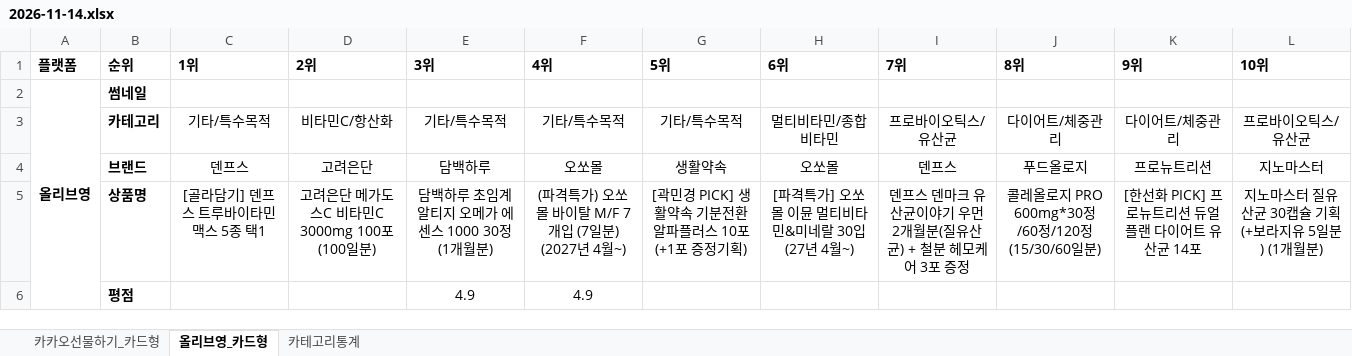
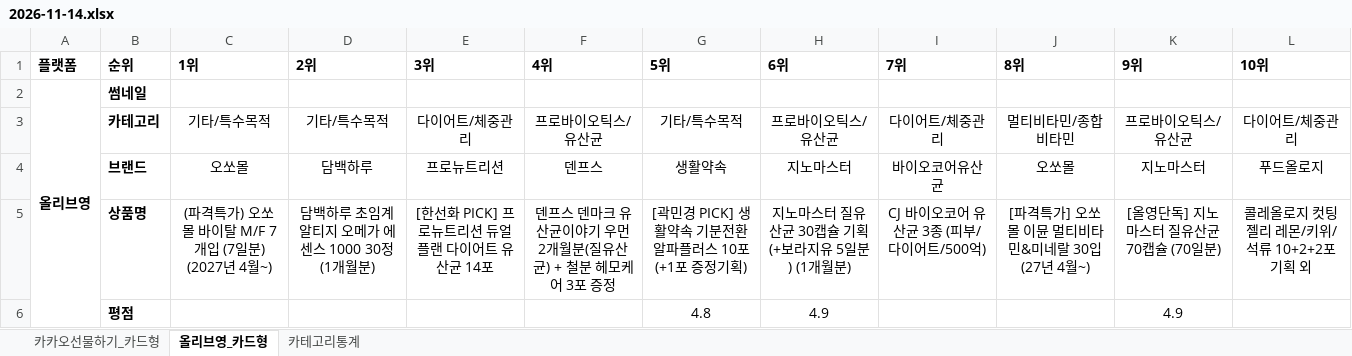
Before and after one commit to primexx98-sudo/online-mall-ranking, an Excel workbook: data/daily/2026-11/2026-11-14.xlsx, sheet 올리브영_카드형, drawn as a sheet; only a part is shown; values as stored, in another font and other column widths than the file's, no borders; charts and pictures not drawn; the diff covers the shown part only; the diff names each change by its address in the sheet, - before the commit and + after, or states it on an @@ line.

```diff
--- a/data/daily/2026-11/2026-11-14.xlsx (sheet 올리브영_카드형)
+++ b/data/daily/2026-11/2026-11-14.xlsx (sheet 올리브영_카드형)
-D3 (2위): 비타민C/항산화
+D3 (2위): 기타/특수목적
-E3 (3위): 기타/특수목적
+E3 (3위): 다이어트/체중관리
-F3 (4위): 기타/특수목적
+F3 (4위): 프로바이오틱스/유산균
-H3 (6위): 멀티비타민/종합비타민
+H3 (6위): 프로바이오틱스/유산균
-I3 (7위): 프로바이오틱스/유산균
+I3 (7위): 다이어트/체중관리
-J3 (8위): 다이어트/체중관리
+J3 (8위): 멀티비타민/종합비타민
-K3 (9위): 다이어트/체중관리
+K3 (9위): 프로바이오틱스/유산균
-L3 (10위): 프로바이오틱스/유산균
+L3 (10위): 다이어트/체중관리
-C4 (1위): 덴프스
+C4 (1위): 오쏘몰
-D4 (2위): 고려은단
+D4 (2위): 담백하루
-E4 (3위): 담백하루
+E4 (3위): 프로뉴트리션
-F4 (4위): 오쏘몰
+F4 (4위): 덴프스
-H4 (6위): 오쏘몰
+H4 (6위): 지노마스터
-I4 (7위): 덴프스
+I4 (7위): 바이오코어유산균
-J4 (8위): 푸드올로지
+J4 (8위): 오쏘몰
-K4 (9위): 프로뉴트리션
+K4 (9위): 지노마스터
-L4 (10위): 지노마스터
+L4 (10위): 푸드올로지
-C5 (1위): [골라담기] 덴프스 트루바이타민 맥스 5종 택1
+C5 (1위): (파격특가) 오쏘몰 바이탈 M/F 7개입 (7일분) (2027년 4월~)
-D5 (2위): 고려은단 메가도스C 비타민C 3000mg 100포 (100일분)
+D5 (2위): 담백하루 초임계 알티지 오메가 에센스 1000 30정 (1개월분)
-E5 (3위): 담백하루 초임계 알티지 오메가 에센스 1000 30정 (1개월분)
+E5 (3위): [한선화 PICK] 프로뉴트리션 듀얼플랜 다이어트 유산균 14포
-F5 (4위): (파격특가) 오쏘몰 바이탈 M/F 7개입 (7일분) (2027년 4월~)
+F5 (4위): 덴프스 덴마크 유산균이야기 우먼 2개월분(질유산균) + 철분 헤모케어 3포 증정
-H5 (6위): [파격특가] 오쏘몰 이뮨 멀티비타민&미네랄 30입(27년 4월~)
+H5 (6위): 지노마스터 질유산균 30캡슐 기획 (+보라지유 5일분) (1개월분)
-I5 (7위): 덴프스 덴마크 유산균이야기 우먼 2개월분(질유산균) + 철분 헤모케어 3포 증정
+I5 (7위): CJ 바이오코어 유산균 3종 (피부/다이어트/500억)
-J5 (8위): 콜레올로지 PRO 600mg*30정/60정/120정 (15/30/60일분)
+J5 (8위): [파격특가] 오쏘몰 이뮨 멀티비타민&미네랄 30입(27년 4월~)
-K5 (9위): [한선화 PICK] 프로뉴트리션 듀얼플랜 다이어트 유산균 14포
+K5 (9위): [올영단독] 지노마스터 질유산균 70캡슐 (70일분)
-L5 (10위): 지노마스터 질유산균 30캡슐 기획 (+보라지유 5일분) (1개월분)
+L5 (10위): 콜레올로지 컷팅 젤리 레몬/키위/석류 10+2+2포 기획 외
-E6 (3위): 4.9
+E6 (3위): (empty)
-F6 (4위): 4.9
+F6 (4위): (empty)
-G6 (5위): (empty)
+G6 (5위): 4.8
-H6 (6위): (empty)
+H6 (6위): 4.9
-K6 (9위): (empty)
+K6 (9위): 4.9
```
Also changed, not shown: 18 edited cells elsewhere in this sheet, sheet 카카오선물하기_카드형, sheet 카테고리통계, charts or pictures.
